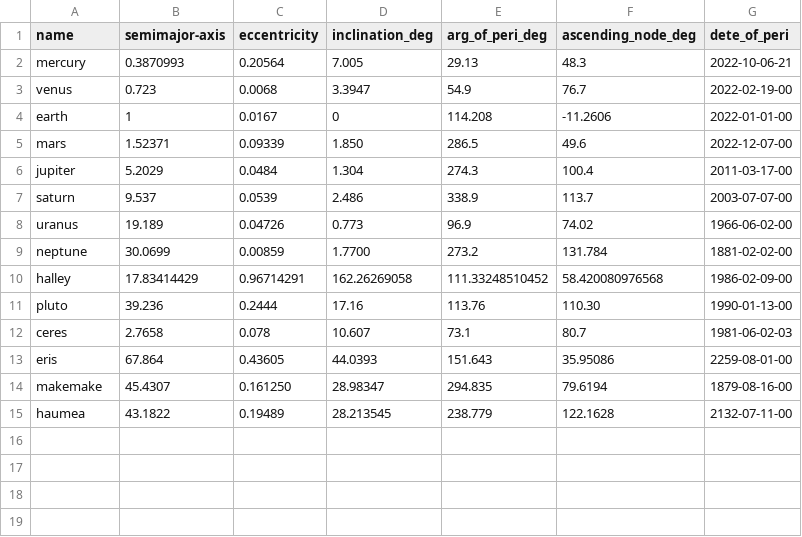
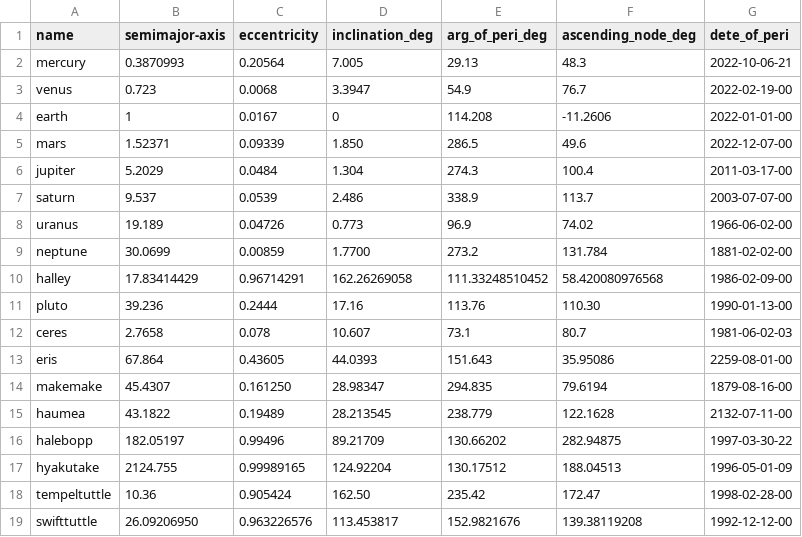
Before and after one commit to Marmingen/solsys-orbit, a CSV file: data/orbital_elements.csv, drawn as a sheet; the diff names each change by its address in the sheet, - before the commit and + after, or states it on an @@ line.

```diff
--- a/data/orbital_elements.csv
+++ b/data/orbital_elements.csv
+row 16: halebopp | 182.05197 | 0.99496 | 89.21709 | 130.66202 | 282.94875 | 1997-03-30-22
+row 17: hyakutake | 2124.755 | 0.99989165 | 124.92204 | 130.17512 | 188.04513 | 1996-05-01-09
+row 18: tempeltuttle | 10.36 | 0.905424 | 162.50 | 235.42 | 172.47 | 1998-02-28-00
+row 19: swifttuttle | 26.09206950 | 0.963226576 | 113.453817 | 152.9821676 | 139.38119208 | 1992-12-12-00
```
Also changed, not shown: 3 other files.
